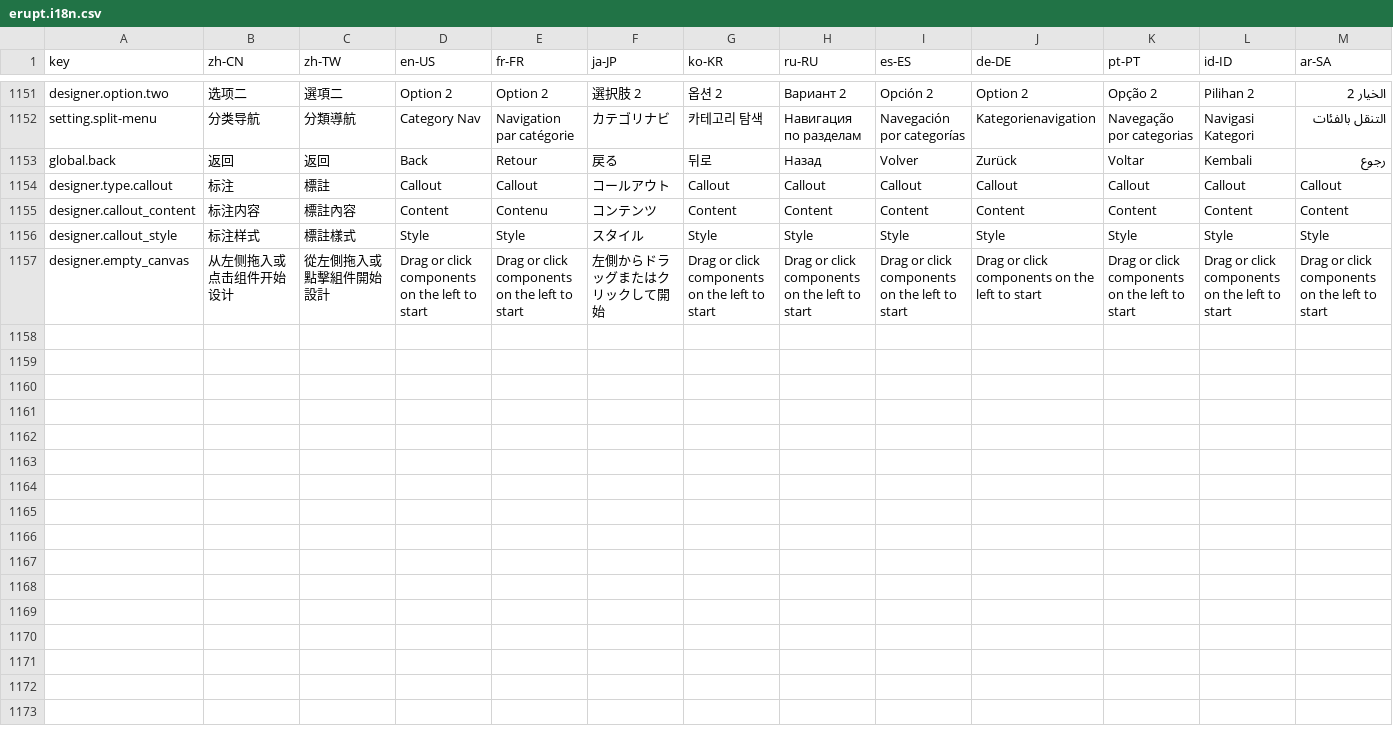
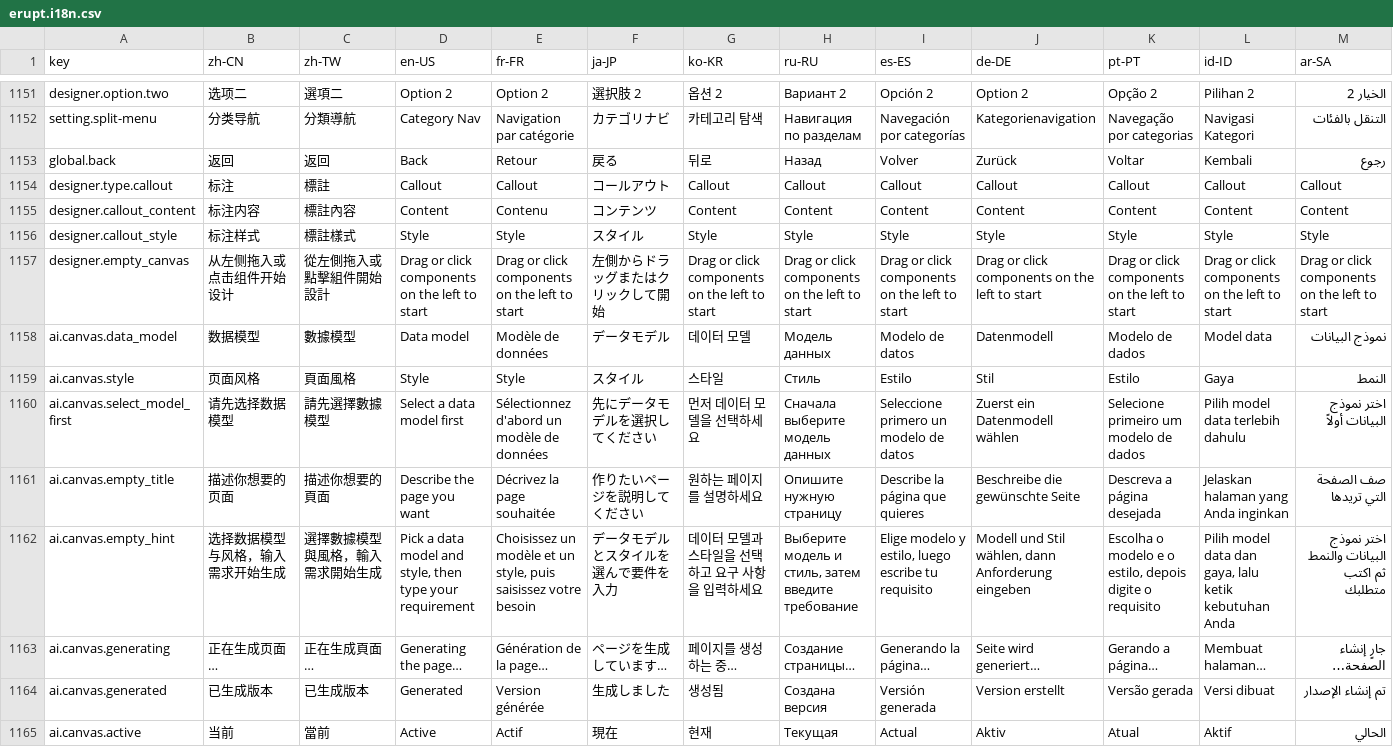
Before and after one commit to erupts/erupt-web, a CSV file: src/erupt.i18n.csv, drawn as a sheet; only a part is shown, gaps mark what is left out; rows hold the shown columns only; the diff covers the shown part only; the diff names each change by its address in the sheet, - before the commit and + after, or states it on an @@ line.

Commit message:
Add AI canvas view designer with SSE streaming generation
New /build/ai/canvas/:id page: live preview iframe on the left, a
generation conversation on the right. Each requirement message streams
generated code over SSE and files a new switchable page version, with
data model and page style pickers in the sender toolbar. Proxy passes
/element-plus and /erupt-canvas-sdk.js through to the backend for
assets referenced by generated pages.

```diff
--- a/src/erupt.i18n.csv
+++ b/src/erupt.i18n.csv
+row 1158: ai.canvas.data_model | 数据模型 | 數據模型 | Data model | Modèle de données | データモデル | 데이터 모델 | Модель данных | Modelo de datos | Datenmodell | Modelo de dados | Model data | نموذج البيانات
+row 1159: ai.canvas.style | 页面风格 | 頁面風格 | Style | Style | スタイル | 스타일 | Стиль | Estilo | Stil | Estilo | Gaya | النمط
+row 1160: ai.canvas.select_model_first | 请先选择数据模型 | 請先選擇數據模型 | Select a data model first | Sélectionnez d'abord un modèle de données | 先にデータモデルを選択してください | 먼저 데이터 모델을 선택하세요 | Сначала выберите модель данных | Seleccione primero un modelo de datos | Zuerst ein Datenmodell wählen | Selecione primeiro um modelo de dados | Pilih model data terlebih dahulu | اختر نموذج البيانات أولاً
+row 1161: ai.canvas.empty_title | 描述你想要的页面 | 描述你想要的頁面 | Describe the page you want | Décrivez la page souhaitée | 作りたいページを説明してください | 원하는 페이지를 설명하세요 | Опишите нужную страницу | Describe la página que quieres | Beschreibe die gewünschte Seite | Descreva a página desejada | Jelaskan halaman yang Anda inginkan | صف الصفحة التي تريدها
+row 1162: ai.canvas.empty_hint | 选择数据模型与风格，输入需求开始生成 | 選擇數據模型與風格，輸入需求開始生成 | Pick a data model and style, then type your requirement | Choisissez un modèle et un style, puis saisissez votre besoin | データモデルとスタイルを選んで要件を入力 | 데이터 모델과 스타일을 선택하고 요구 사항을 입력하세요 | Выберите модель и стиль, затем введите требование | Elige modelo y estilo, luego escribe tu requisito | Modell und Stil wählen, dann Anforderung eingeben | Escolha o modelo e o estilo, depois digite o requisito | Pilih model data dan gaya, lalu ketik kebutuhan Anda | اختر نموذج البيانات والنمط ثم اكتب متطلبك
+row 1163: ai.canvas.generating | 正在生成页面… | 正在生成頁面… | Generating the page… | Génération de la page… | ページを生成しています… | 페이지를 생성하는 중… | Создание страницы… | Generando la página… | Seite wird generiert… | Gerando a página… | Membuat halaman… | جارٍ إنشاء الصفحة…
+row 1164: ai.canvas.generated | 已生成版本 | 已生成版本 | Generated | Version générée | 生成しました | 생성됨 | Создана версия | Versión generada | Version erstellt | Versão gerada | Versi dibuat | تم إنشاء الإصدار
+row 1165: ai.canvas.active | 当前 | 當前 | Active | Actif | 現在 | 현재 | Текущая | Actual | Aktiv | Atual | Aktif | الحالي
```
Also changed, not shown: 7 added rows elsewhere in this file, 7 other files.
